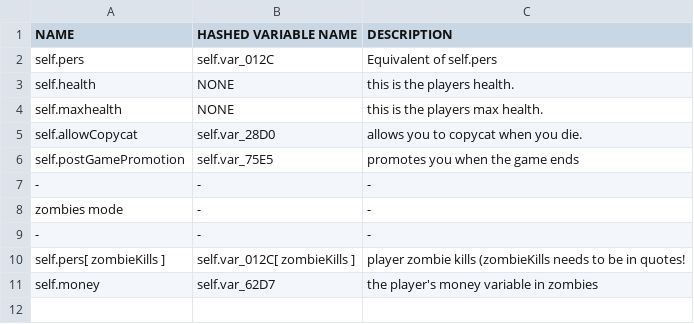
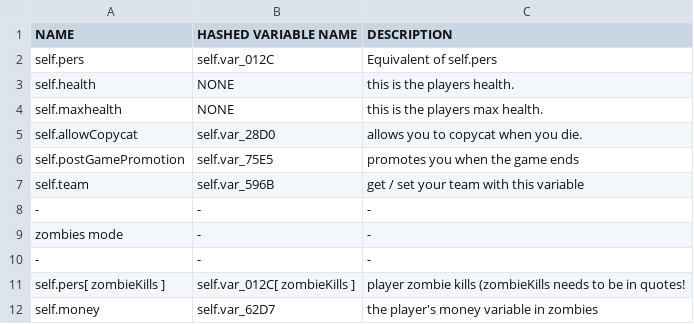
Before and after one commit to leafized/s2functions, a CSV file: variables/playervariables.csv, drawn as a sheet.

```diff
--- a/variables/playervariables.csv
+++ b/variables/playervariables.csv
@@ -6,2 +6,3 @@ self.allowCopycat, self.var_28D0, allows you to copycat when you die.
 self.postGamePromotion, self.var_75E5, promotes you when the game ends
+self.team, self.var_596B,get / set your team with this variable
 -,-,-
```
Also changed, not shown: 2 other files.
